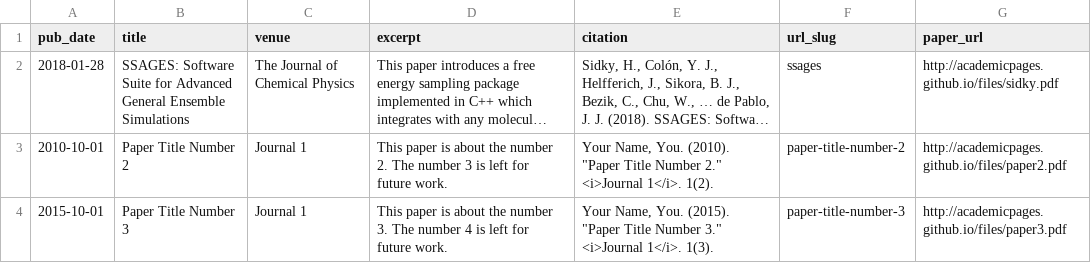
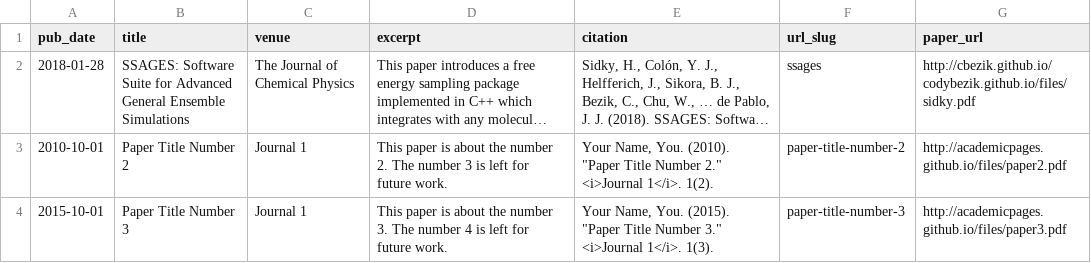
Before and after one commit to cbezik/academicpages.github.io, a TSV file: markdown_generator/publications.tsv, drawn as a sheet; long unchanged cells end in …; the diff names each change by its address in the sheet, - before the commit and + after, or states it on an @@ line.

Commit message:
Update publications

```diff
--- a/markdown_generator/publications.tsv
+++ b/markdown_generator/publications.tsv
-G2 (paper_url): http://academicpages.github.io/files/sidky.pdf
+G2 (paper_url): http://cbezik.github.io/codybezik.github.io/files/sidky.pdf
```
